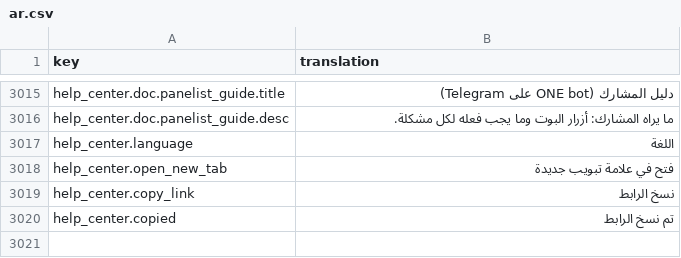
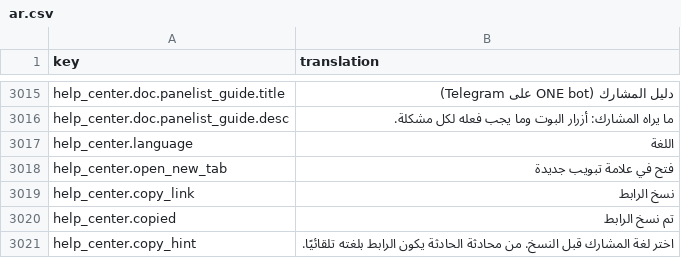
Before and after one commit to IgnacioFernandezSoriano/ONEMS, a CSV file: public/locales/ar.csv, drawn as a sheet; only a part is shown, gaps mark what is left out; the diff names each change by its address in the sheet, - before the commit and + after, or states it on an @@ line.

```diff
--- a/public/locales/ar.csv
+++ b/public/locales/ar.csv
+row 3021: help_center.copy_hint | اختر لغة المشارك قبل النسخ. من محادثة الحادثة يكون الرابط بلغته تلقائيًا.
```
Also changed, not shown: public/locales/en.csv, public/locales/es.csv, 2 other files.
